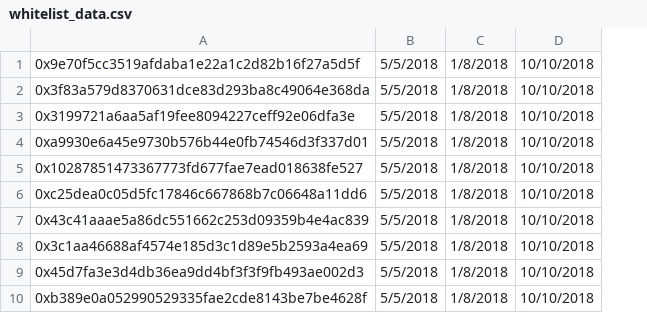
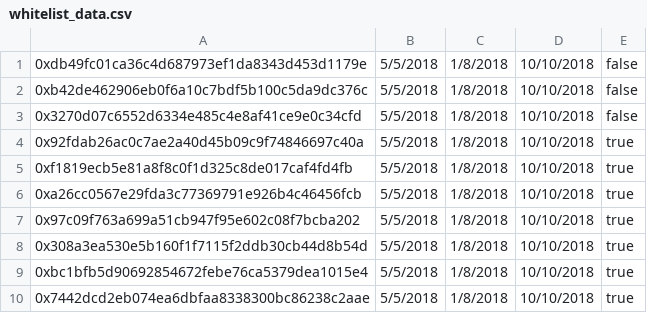
Before and after one commit to PolymathNetwork/polymath-core, a CSV file: demo/whitelist_data.csv, drawn as a sheet; removed rows and columns are numbered as before the commit, all else as after; the diff names each change by its address in the sheet, - before the commit and + after, or states it on an @@ line.

```diff
--- a/demo/whitelist_data.csv
+++ b/demo/whitelist_data.csv
-column A, rows 1-10: 0x9e70f5cc3519afdaba1e22a1c2d82b16f27a5d5f | 0x3f83a579d8370631dce83d293ba8c49064e368da | 0x3199721a6aa5af19fee8094227ceff92e06dfa3e | 0xa9930e6a45e9730b576b44e0fb74546d3f337d01 | 0x10287851473367773fd677fae7ead018638fe527 | 0xc25dea0c05d5fc17846c667868b7c06648a11dd6 | 0x43c41aaae5a86dc551662c253d09359b4e4ac839 | 0x3c1aa46688af4574e185d3c1d89e5b2593a4ea69 | 0x45d7fa3e3d4db36ea9dd4bf3f3f9fb493ae002d3 | 0xb389e0a052990529335fae2cde8143be7be4628f
+column A, rows 1-10: 0xdb49fc01ca36c4d687973ef1da8343d453d1179e | 0xb42de462906eb0f6a10c7bdf5b100c5da9dc376c | 0x3270d07c6552d6334e485c4e8af41ce9e0c34cfd | 0x92fdab26ac0c7ae2a40d45b09c9f74846697c40a | 0xf1819ecb5e81a8f8c0f1d325c8de017caf4fd4fb | 0xa26cc0567e29fda3c77369791e926b4c46456fcb | 0x97c09f763a699a51cb947f95e602c08f7bcba202 | 0x308a3ea530e5b160f1f7115f2ddb30cb44d8b54d | 0xbc1bfb5d90692854672febe76ca5379dea1015e4 | 0x7442dcd2eb074ea6dbfaa8338300bc86238c2aae
+column E, rows 1-10: false | false | false | true | true | true | true | true | true | true
```
Also changed, not shown: demo/multi_mint_data.csv, 13 other files.
